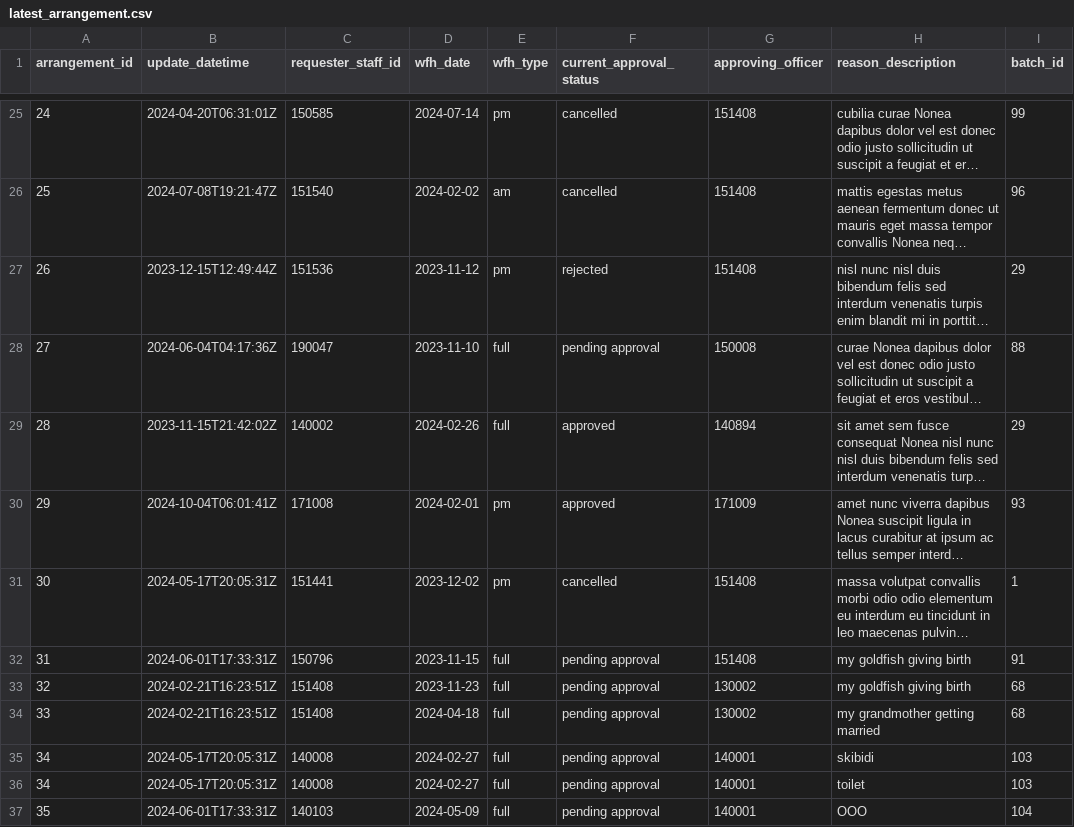
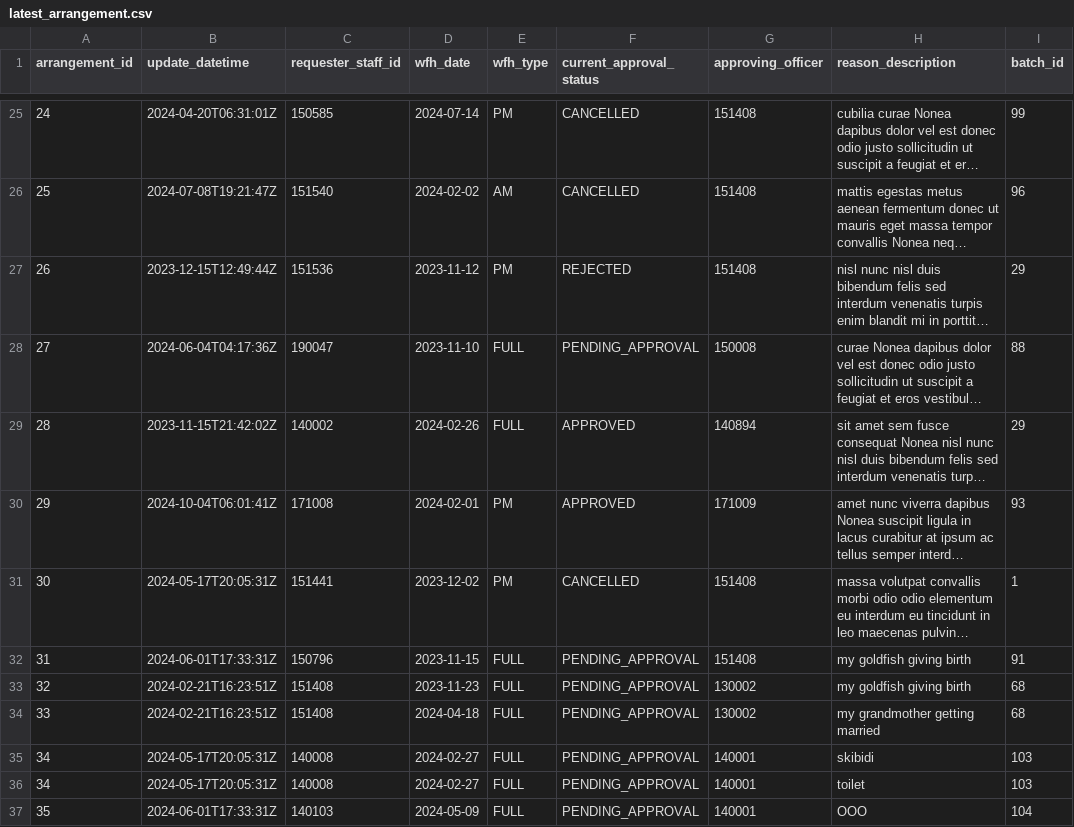
Before and after one commit to justinlzx/SPM, a CSV file: backend/src/init_db/latest_arrangement.csv, drawn as a sheet; only a part is shown, gaps mark what is left out; long unchanged cells end in …; the diff covers the shown part only; the diff names each change by its address in the sheet, - before the commit and + after, or states it on an @@ line.

```diff
--- a/backend/src/init_db/latest_arrangement.csv
+++ b/backend/src/init_db/latest_arrangement.csv
-E25 (wfh_type): pm
+E25 (wfh_type): PM
-F25:F26 (current_approval_status): cancelled
+F25:F26 (current_approval_status): CANCELLED
-E26 (wfh_type): am
+E26 (wfh_type): AM
-E27 (wfh_type): pm
+E27 (wfh_type): PM
-F27 (current_approval_status): rejected
+F27 (current_approval_status): REJECTED
-E28:E29 (wfh_type): full
+E28:E29 (wfh_type): FULL
-F28 (current_approval_status): pending approval
+F28 (current_approval_status): PENDING_APPROVAL
-F29:F30 (current_approval_status): approved
+F29:F30 (current_approval_status): APPROVED
-E30:E31 (wfh_type): pm
+E30:E31 (wfh_type): PM
-F31 (current_approval_status): cancelled
+F31 (current_approval_status): CANCELLED
-E32:E37 (wfh_type): full
+E32:E37 (wfh_type): FULL
-F32:F37 (current_approval_status): pending approval
+F32:F37 (current_approval_status): PENDING_APPROVAL
```
Also changed, not shown: 46 edited cells elsewhere in this file.
